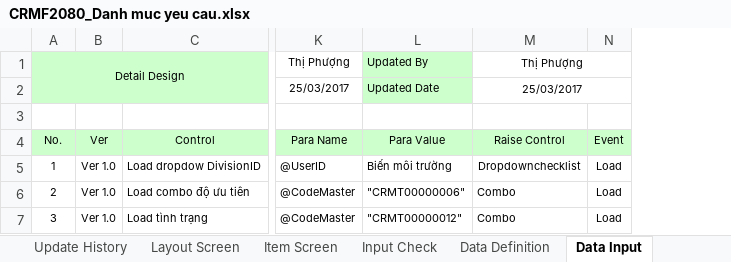
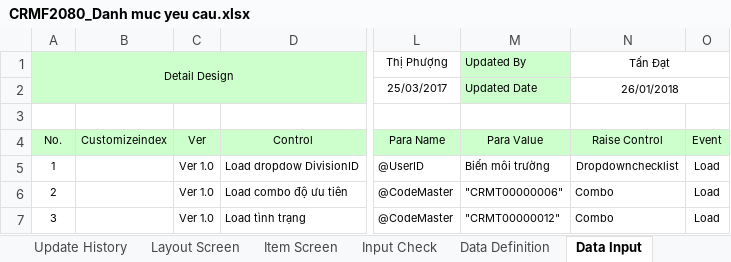
Before and after one commit to ASOFT-Solution/asoft-test-svn, an Excel workbook: 2018/CRM/03_DetailDesign/CRMF2080_Danh muc yeu cau.xlsx, sheet Data Input, drawn as a sheet; only a part is shown, gaps mark what is left out; values as stored, in another font and other column widths than the file's, no borders; addresses are those after the commit; the diff covers the shown part only; the diff names each change by its address in the sheet, - before the commit and + after, or states it on an @@ line.

```diff
--- a/2018/CRM/03_DetailDesign/CRMF2080_Danh muc yeu cau.xlsx (sheet Data Input)
+++ b/2018/CRM/03_DetailDesign/CRMF2080_Danh muc yeu cau.xlsx (sheet Data Input)
+column B, row 4: Customizeindex
-N1: Thị Phượng
+N1: Tấn Đạt
-N2 (Tấn Đạt): 25/03/2017
+N2 (Tấn Đạt): 26/01/2018
```
Also changed, not shown: 9 edited cells elsewhere in this sheet, sheet Item Screen, sheet Data Definition, sheet Func Spec, sheet Update History, sheet Layout Screen, sheet Input Check, 1 more sheet, charts or pictures, 2018/CRM/03_DetailDesign/CRMF2081_Cap nhat yeu cau.xlsx, 2018/CRM/03_DetailDesign/CRMF2082_Xem chi tiet yeu cau.xlsx, 17 other files.
